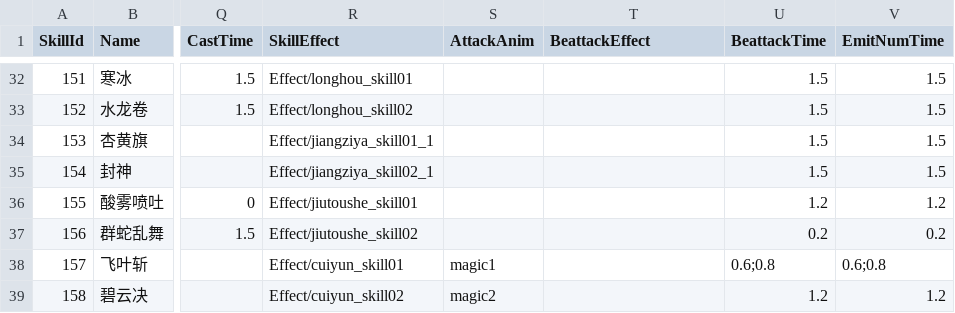
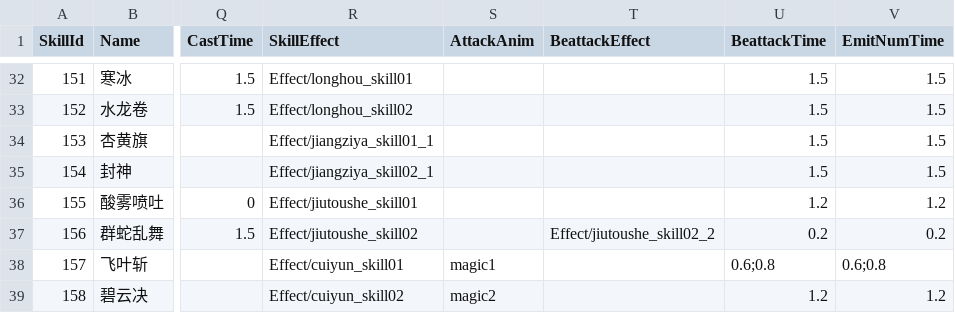
Before and after one commit to kevinnewkevin/xiyou, a CSV file: trunk/config/tables/skill.csv, drawn as a sheet; only a part is shown, gaps mark what is left out; the diff names each change by its address in the sheet, - before the commit and + after, or states it on an @@ line.

```diff
--- a/trunk/config/tables/skill.csv
+++ b/trunk/config/tables/skill.csv
-T37 (BeattackEffect): (empty)
+T37 (BeattackEffect): Effect/jiutoushe_skill02_2
```
